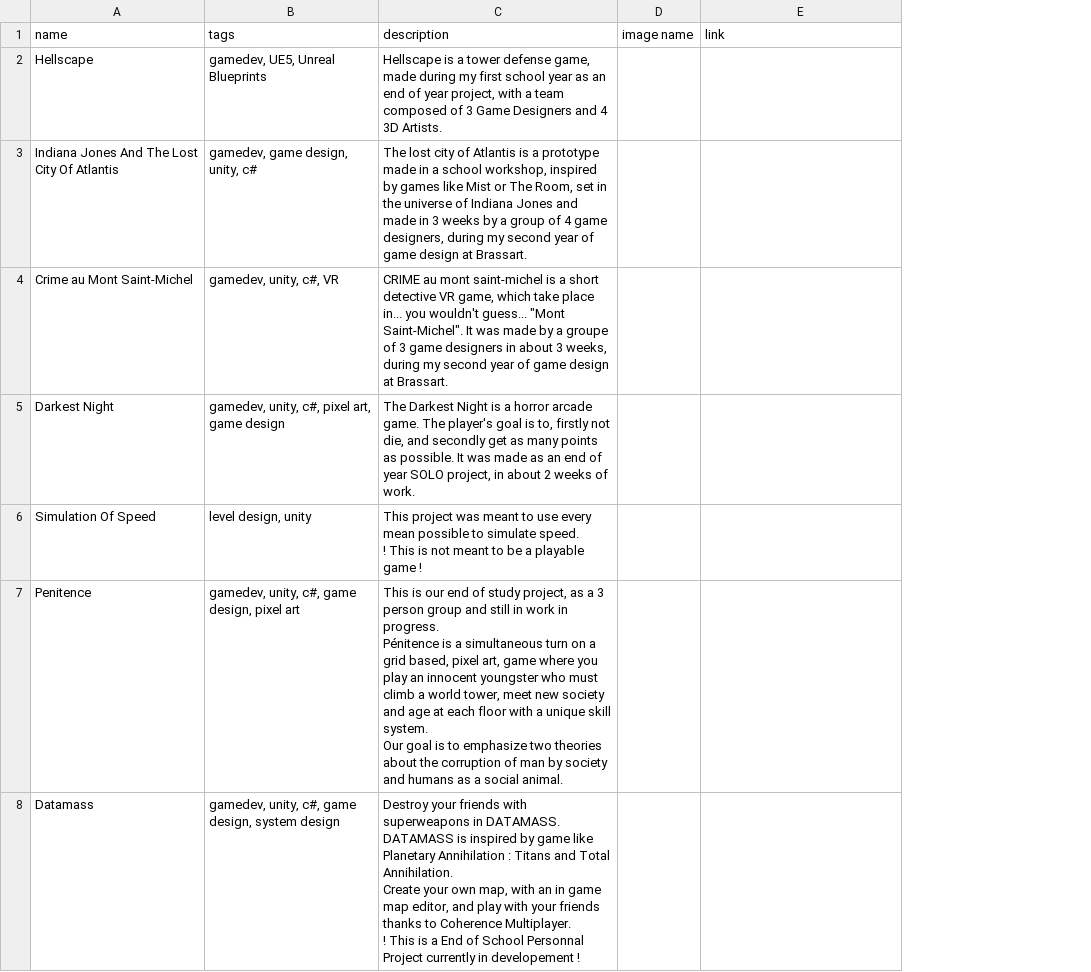
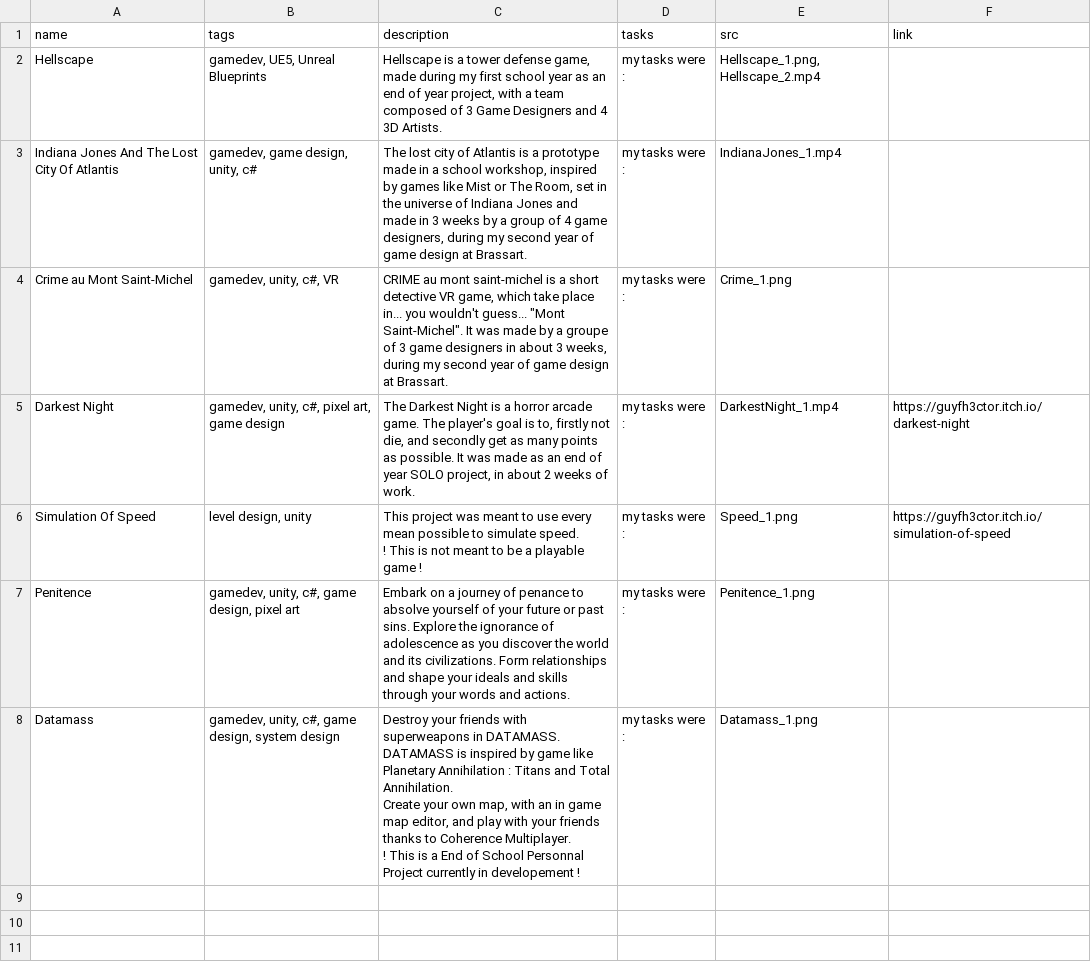
Before and after one commit to GuyfH3CTOR/Portfolio_Website, a CSV file: school.csv, drawn as a sheet; removed rows and columns are numbered as before the commit, all else as after; ↵ is a line break in a cell; the diff names each change by its address in the sheet, - before the commit and + after, or states it on an @@ line.

```diff
--- a/school.csv
+++ b/school.csv
-column D (image name), empty
+column D (tasks), rows 2-8: all my tasks were :
+column E (src), rows 2-8: Hellscape_1.png, Hellscape_2.mp4 | IndianaJones_1.mp4 | Crime_1.png | DarkestNight_1.mp4 | Speed_1.png | Penitence_1.png | Datamass_1.png
-F5 (link): (empty)
+F5 (link): https://guyfh3ctor.itch.io/darkest-night
-F6 (link): (empty)
+F6 (link): https://guyfh3ctor.itch.io/simulation-of-speed
-C7 (description): This is our end of study project, as a 3 person group and still in work in progress. ↵ Pénitence is a simultaneous turn on a grid based, pixel art, game where you play an innocent youngster who must climb a world tower, meet new society and age at each floor with a unique skill system. ↵ Our goal is to emphasize two theories about the corruption of man by society and humans as a social animal.
+C7 (description): Embark on a journey of penance to absolve yourself of your future or past sins. Explore the ignorance of adolescence as you discover the world and its civilizations. Form relationships and shape your ideals and skills through your words and actions.
```
Also changed, not shown: personal.csv, 29 other files.
